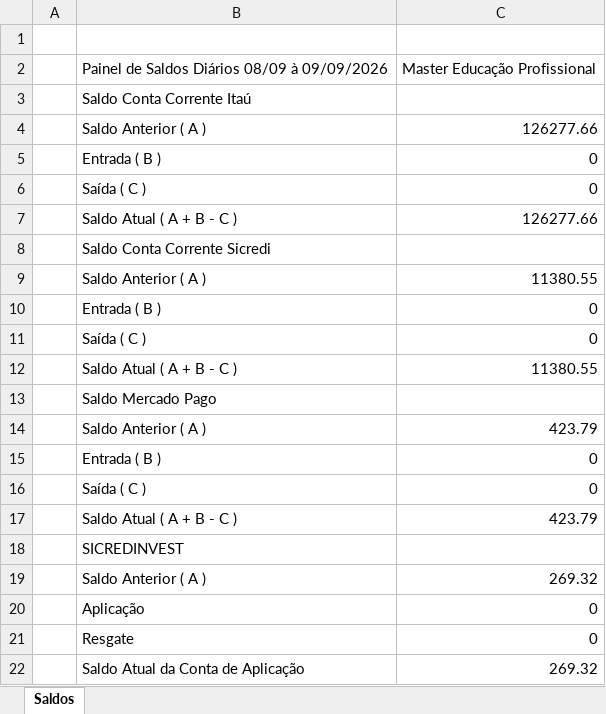
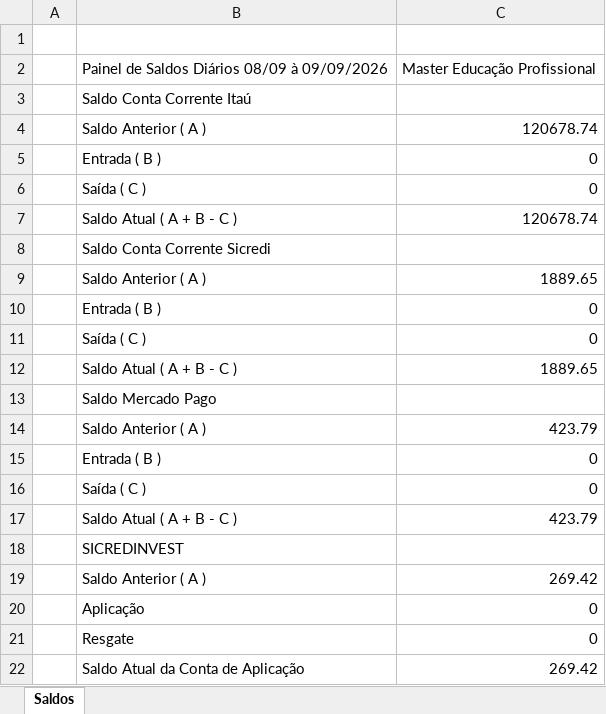
Before and after one commit to EmpresarialBPO/Painel-de-Saldos-Master, an Excel workbook: painel-de-saldos.xlsx, sheet Saldos, drawn as a sheet; values as stored, in another font and other column widths than the file's, no borders; the diff names each change by its address in the sheet, - before the commit and + after, or states it on an @@ line.

```diff
--- a/painel-de-saldos.xlsx (sheet Saldos)
+++ b/painel-de-saldos.xlsx (sheet Saldos)
-C4: 126277.66
+C4: 120678.74
-C7: 126277.66
+C7: 120678.74
-C9: 11380.55
+C9: 1889.65
-C12: 11380.55
+C12: 1889.65
-C19: 269.32
+C19: 269.42
-C22: 269.32
+C22: 269.42
```
Also changed, not shown: 1 other file.
